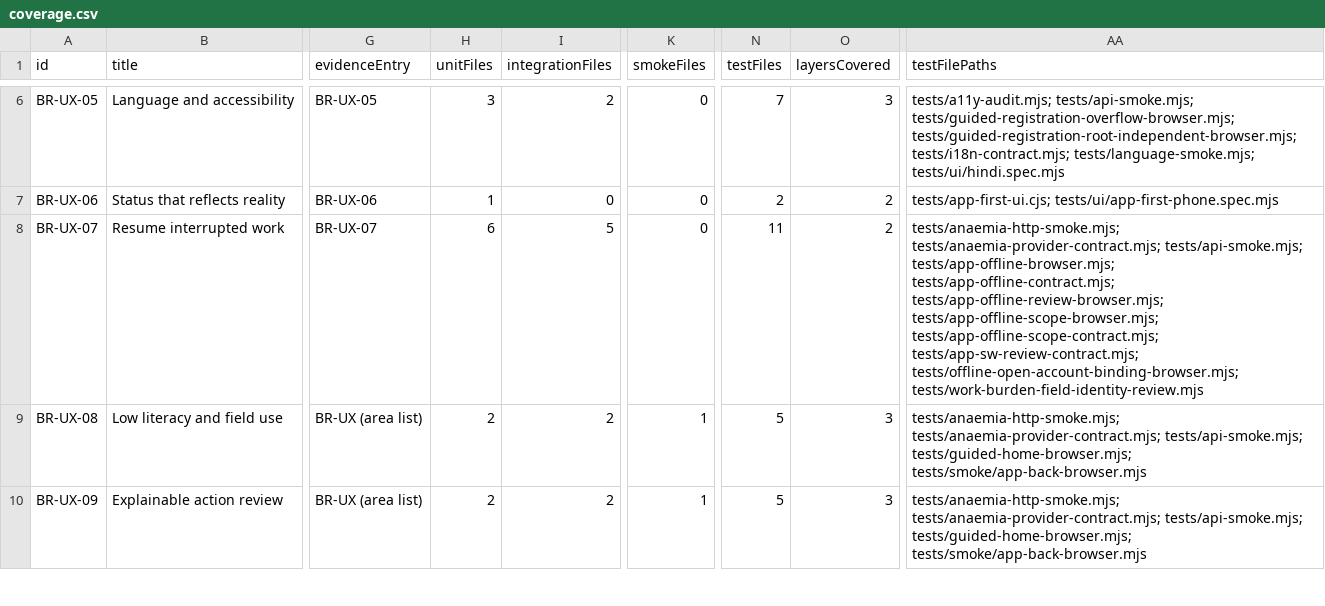
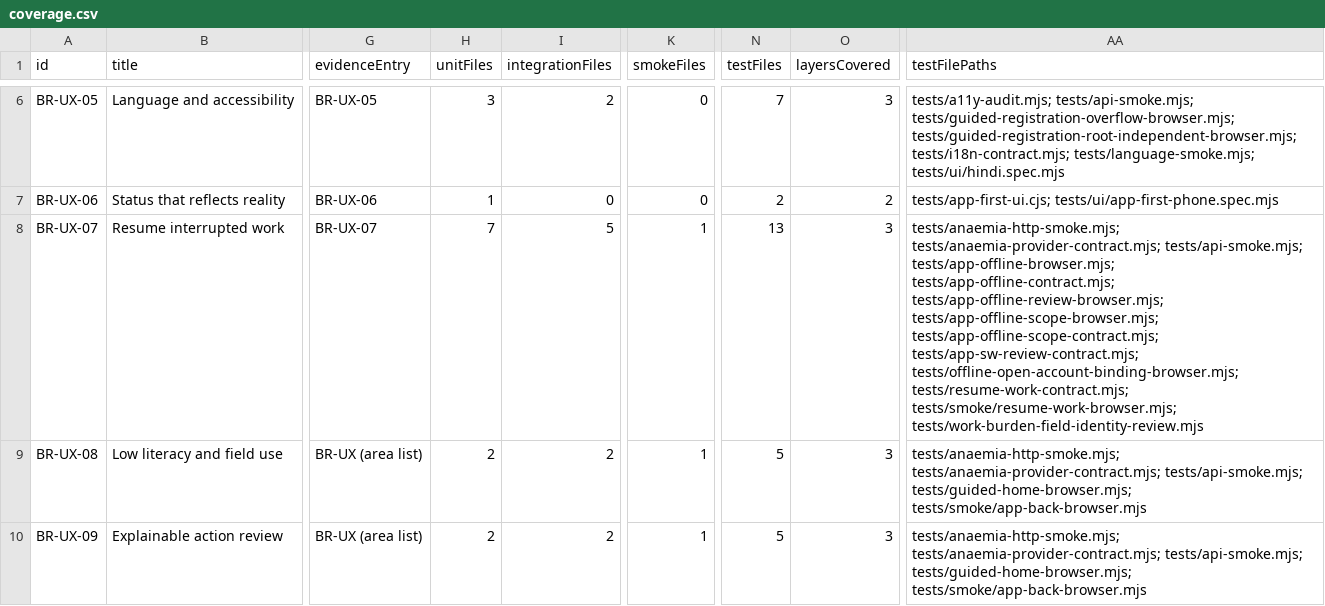
Before and after one commit to nakul175/saha-health, a CSV file: docs/testing/coverage.csv, drawn as a sheet; only a part is shown, gaps mark what is left out; the diff names each change by its address in the sheet, - before the commit and + after, or states it on an @@ line.

```diff
--- a/docs/testing/coverage.csv
+++ b/docs/testing/coverage.csv
-H8 (unitFiles): 6
+H8 (unitFiles): 7
-K8 (smokeFiles): 0
+K8 (smokeFiles): 1
-N8 (testFiles): 11
+N8 (testFiles): 13
-O8 (layersCovered): 2
+O8 (layersCovered): 3
-AA8 (testFilePaths): …tests/app-sw-review-contract.mjs; tests/offline-open-account-binding-browser.mjs; tests/work-burden-field-identity-review.mjs
+AA8 (testFilePaths): …tests/app-sw-review-contract.mjs; tests/offline-open-account-binding-browser.mjs; tests/resume-work-contract.mjs; tests/smoke/resume-work-browser.mjs; tests/work-burden-field-identity-review.mjs
```
Also changed, not shown: docs/current/TEST-CATALOGUE.csv, requirements/assessment.tsv, 40 other files.
